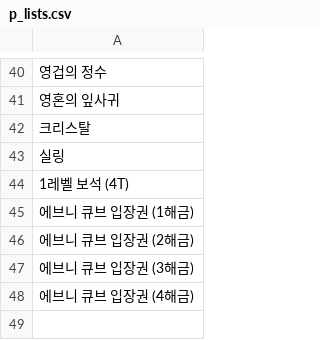
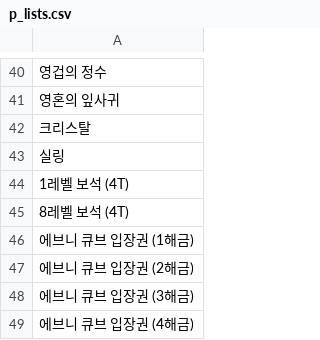
Before and after one commit to Salsalysj/gdok, a CSV file: p_lists.csv, drawn as a sheet; only a part is shown, gaps mark what is left out.

```diff
--- a/p_lists.csv
+++ b/p_lists.csv
@@ -44,2 +44,3 @@
 1레벨 보석 (4T)
+8레벨 보석 (4T)
 에브니 큐브 입장권 (1해금)
```
Also changed, not shown: narak3.csv, 16 other files.
